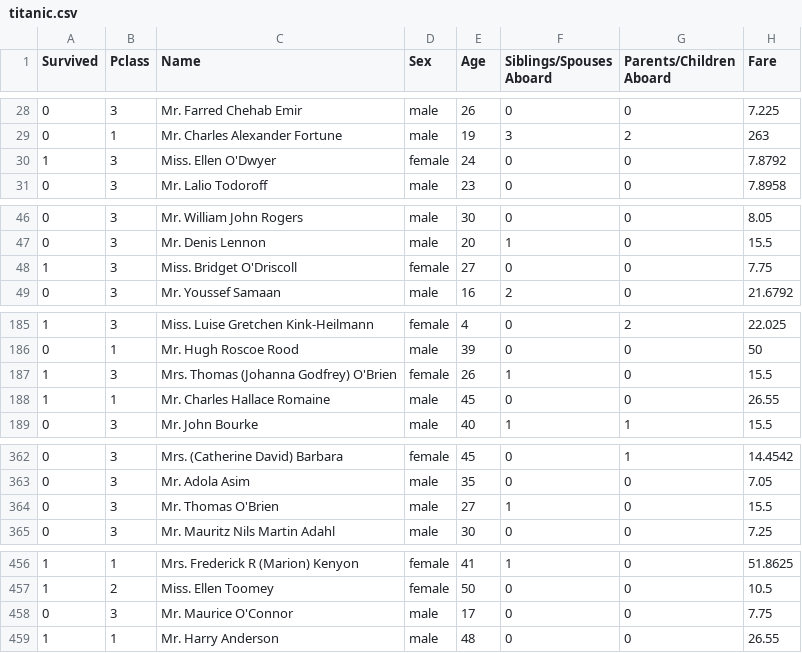
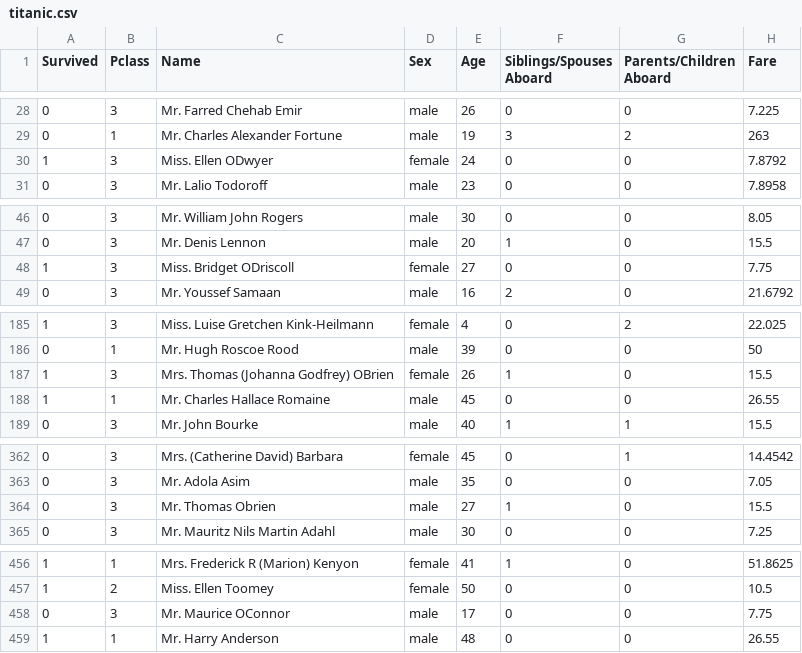
Before and after one commit to keilayb/DS-Unit-3-Sprint-2-SQL-and-Databases, a CSV file: module2-sql-for-analysis/titanic.csv, drawn as a sheet; only a part is shown, gaps mark what is left out; the diff covers the shown part only.

Commit message:
module 2 work

```diff
--- a/module2-sql-for-analysis/titanic.csv
+++ b/module2-sql-for-analysis/titanic.csv
@@ -29,3 +29,3 @@ Survived,Pclass,Name,Sex,Age,Siblings/Spouses Aboard,Parents/Children Aboard,Far
 0,1,Mr. Charles Alexander Fortune,male,19,3,2,263
-1,3,Miss. Ellen O'Dwyer,female,24,0,0,7.8792
+1,3,Miss. Ellen ODwyer,female,24,0,0,7.8792
 0,3,Mr. Lalio Todoroff,male,23,0,0,7.8958
@@ -47,3 +47,3 @@ Survived,Pclass,Name,Sex,Age,Siblings/Spouses Aboard,Parents/Children Aboard,Far
 0,3,Mr. Denis Lennon,male,20,1,0,15.5
-1,3,Miss. Bridget O'Driscoll,female,27,0,0,7.75
+1,3,Miss. Bridget ODriscoll,female,27,0,0,7.75
 0,3,Mr. Youssef Samaan,male,16,2,0,21.6792
@@ -186,3 +186,3 @@ Survived,Pclass,Name,Sex,Age,Siblings/Spouses Aboard,Parents/Children Aboard,Far
 0,1,Mr. Hugh Roscoe Rood,male,39,0,0,50
-1,3,Mrs. Thomas (Johanna Godfrey) O'Brien,female,26,1,0,15.5
+1,3,Mrs. Thomas (Johanna Godfrey) OBrien,female,26,1,0,15.5
 1,1,Mr. Charles Hallace Romaine,male,45,0,0,26.55
@@ -363,3 +363,3 @@ Survived,Pclass,Name,Sex,Age,Siblings/Spouses Aboard,Parents/Children Aboard,Far
 0,3,Mr. Adola Asim,male,35,0,0,7.05
-0,3,Mr. Thomas O'Brien,male,27,1,0,15.5
+0,3,Mr. Thomas Obrien,male,27,1,0,15.5
 0,3,Mr. Mauritz Nils Martin Adahl,male,30,0,0,7.25
@@ -457,3 +457,3 @@ Survived,Pclass,Name,Sex,Age,Siblings/Spouses Aboard,Parents/Children Aboard,Far
 1,2,Miss. Ellen Toomey,female,50,0,0,10.5
-0,3,Mr. Maurice O'Connor,male,17,0,0,7.75
+0,3,Mr. Maurice OConnor,male,17,0,0,7.75
 1,1,Mr. Harry Anderson,male,48,0,0,26.55
```
Also changed, not shown: 4 edited cells elsewhere in this file, 4 other files.
